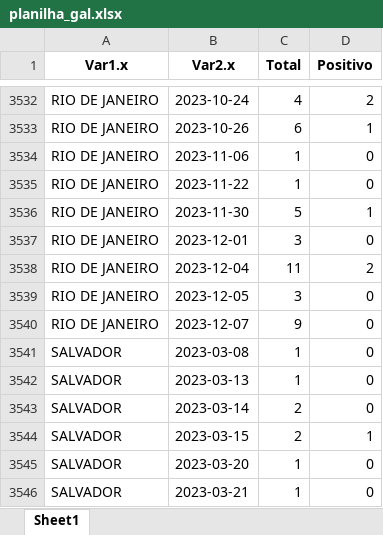
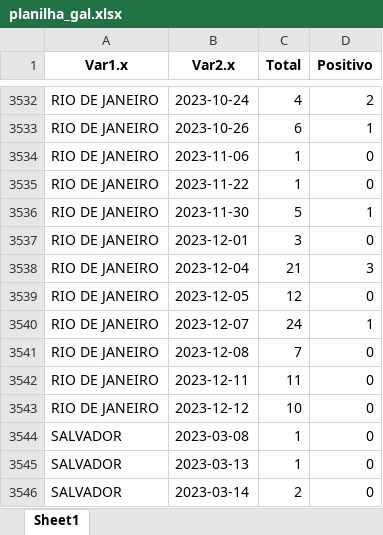
Before and after one commit to eduardompeixoto/positividade_GAL, an Excel workbook: inst/planilha_gal.xlsx, sheet Sheet1, drawn as a sheet; only a part is shown, gaps mark what is left out; the shorter side is filled out with more unchanged rows; values as stored, in another font and other column widths than the file's, no borders; addresses are those after the commit; the diff names each change by its address in the sheet, - before the commit and + after, or states it on an @@ line.

Commit message:
2023-12-14 13:32:39.163316

```diff
--- a/inst/planilha_gal.xlsx (sheet Sheet1)
+++ b/inst/planilha_gal.xlsx (sheet Sheet1)
-C3538 (Total): 11
+C3538 (Total): 21
-D3538 (Positivo): 2
+D3538 (Positivo): 3
-C3539 (Total): 3
+C3539 (Total): 12
+row 3540: RIO DE JANEIRO | 2023-12-07 | 24 | 1
-B3541 (Var2.x): 2023-12-07
+B3541 (Var2.x): 2023-12-08
-C3541 (Total): 9
+C3541 (Total): 7
+row 3542: RIO DE JANEIRO | 2023-12-11 | 11 | 0
+row 3543: RIO DE JANEIRO | 2023-12-12 | 10 | 0
```
